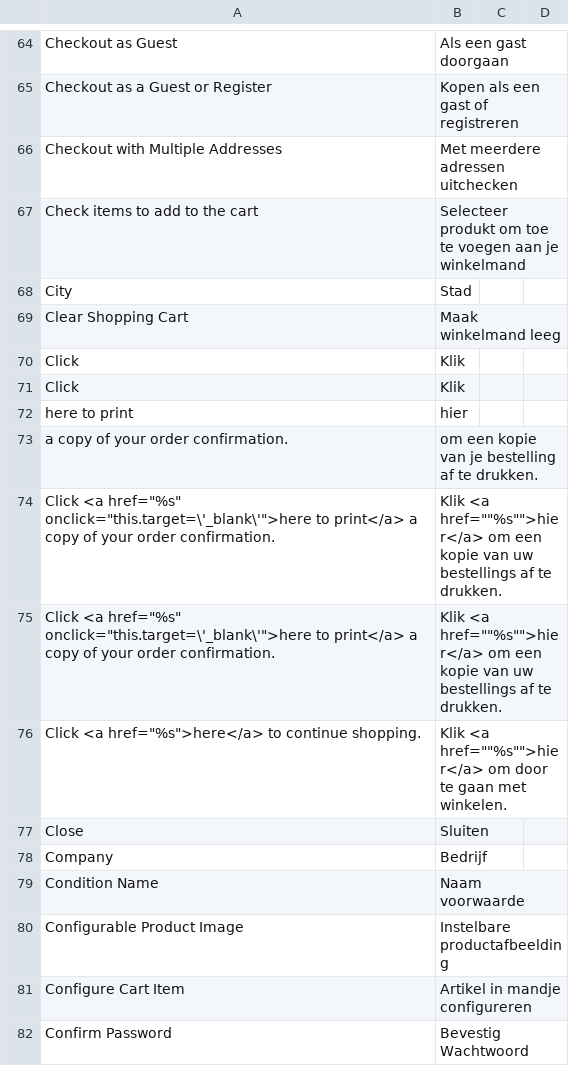
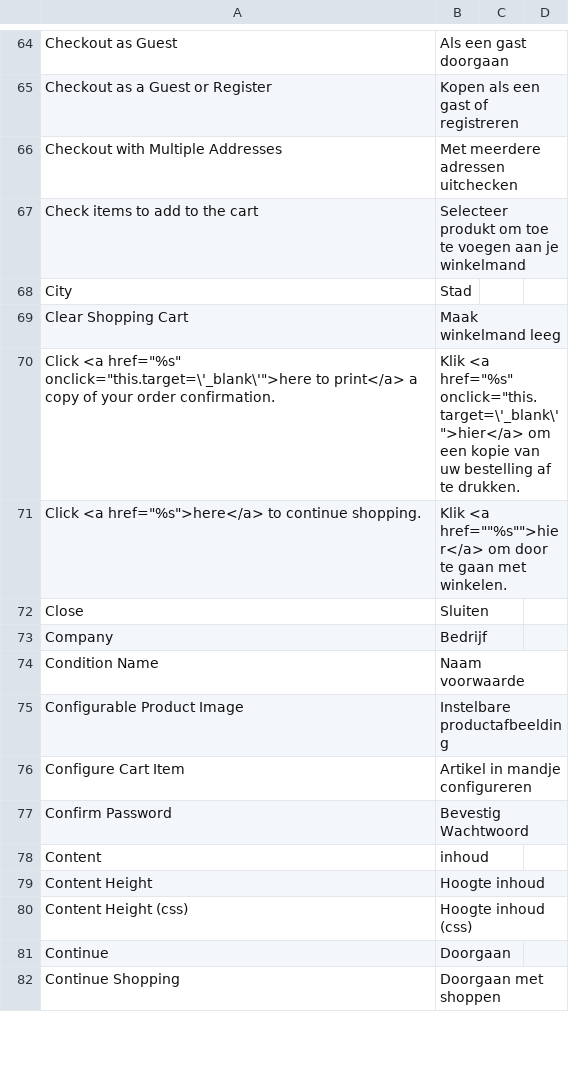
Before and after one commit to Brainworx/Magento, a CSV file: app/locale/nl_NL/Mage_Checkout.csv, drawn as a sheet; only a part is shown, gaps mark what is left out; the shorter side is filled out with more unchanged rows.

Commit message:
translations

```diff
--- a/app/locale/nl_NL/Mage_Checkout.csv
+++ b/app/locale/nl_NL/Mage_Checkout.csv
@@ -69,8 +69,3 @@
 "Clear Shopping Cart","Maak winkelmand leeg"
-"        Click ","Klik"
-"Click","Klik"
-"here to print","hier"
-" a copy of your order confirmation.            "," om een kopie van je bestelling af te drukken."
-"Click <a href=""%s"" onclick=""this.target=\'_blank\'"">here to print</a> a copy of your order confirmation.","Klik <a href=""""%s"""">hier</a> om een kopie van uw bestellings af te drukken."
-"        Click <a href=""%s"" onclick=""this.target=\'_blank\'"">here to print</a> a copy of your order confirmation.            ","Klik <a href=""""%s"""">hier</a> om een kopie van uw bestellings af te drukken."
+"Click <a href=""%s"" onclick=""this.target=\'_blank\'"">here to print</a> a copy of your order confirmation.","Klik <a href=""%s"" onclick=""this.target=\'_blank\'"">hier</a> om een kopie van uw bestelling af te drukken."
 "Click <a href=""%s"">here</a> to continue shopping.","Klik <a href=""""%s"""">hier</a> om door te gaan met winkelen."
```
Also changed, not shown: app/locale/nl_NL/Mage_Catalog.csv, app/locale/nl_NL/Mage_Customer.csv, 1 other file.
